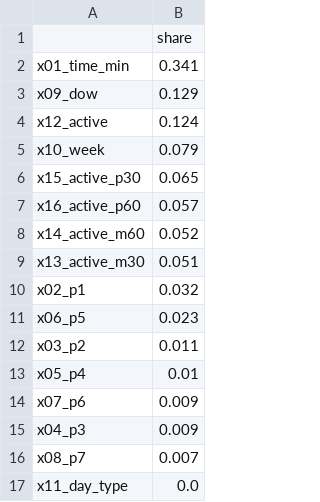
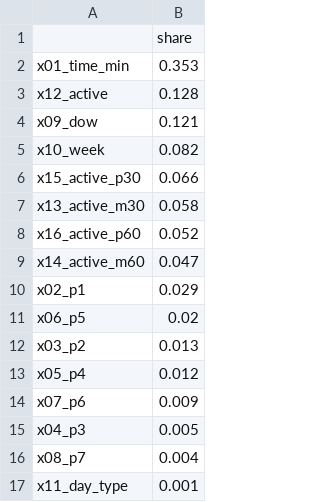
Before and after one commit to Lazyturtle0852/campus-info, a CSV file: ml/importance_B.csv, drawn as a sheet.

```diff
--- a/ml/importance_B.csv
+++ b/ml/importance_B.csv
@@ -1,17 +1,17 @@
 ,share
-x01_time_min,0.341
-x09_dow,0.129
-x12_active,0.124
-x10_week,0.079
-x15_active_p30,0.065
-x16_active_p60,0.057
-x14_active_m60,0.052
-x13_active_m30,0.051
-x02_p1,0.032
-x06_p5,0.023
-x03_p2,0.011
-x05_p4,0.01
+x01_time_min,0.353
+x12_active,0.128
+x09_dow,0.121
+x10_week,0.082
+x15_active_p30,0.066
+x13_active_m30,0.058
+x16_active_p60,0.052
+x14_active_m60,0.047
+x02_p1,0.029
+x06_p5,0.02
+x03_p2,0.013
+x05_p4,0.012
 x07_p6,0.009
-x04_p3,0.009
-x08_p7,0.007
-x11_day_type,0.0
+x04_p3,0.005
+x08_p7,0.004
+x11_day_type,0.001
```
Also changed, not shown: ml/eval_by_week.csv, ml/predictions_log.csv, 9 other files.
